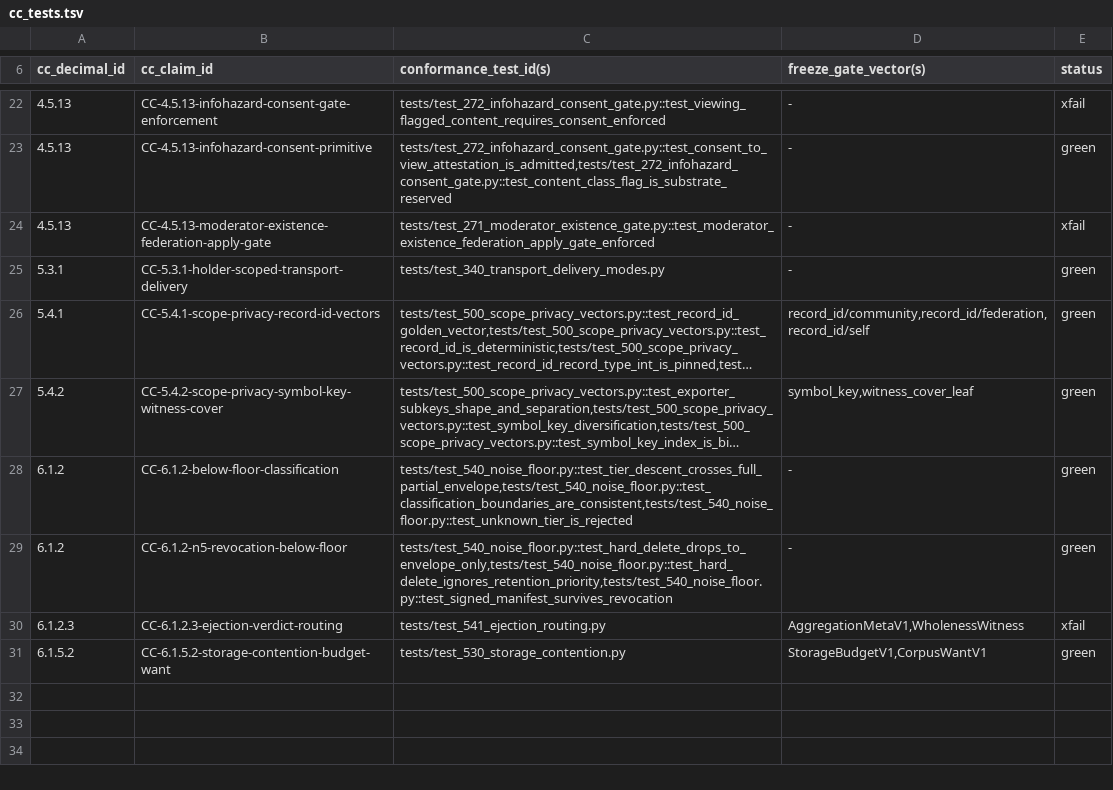
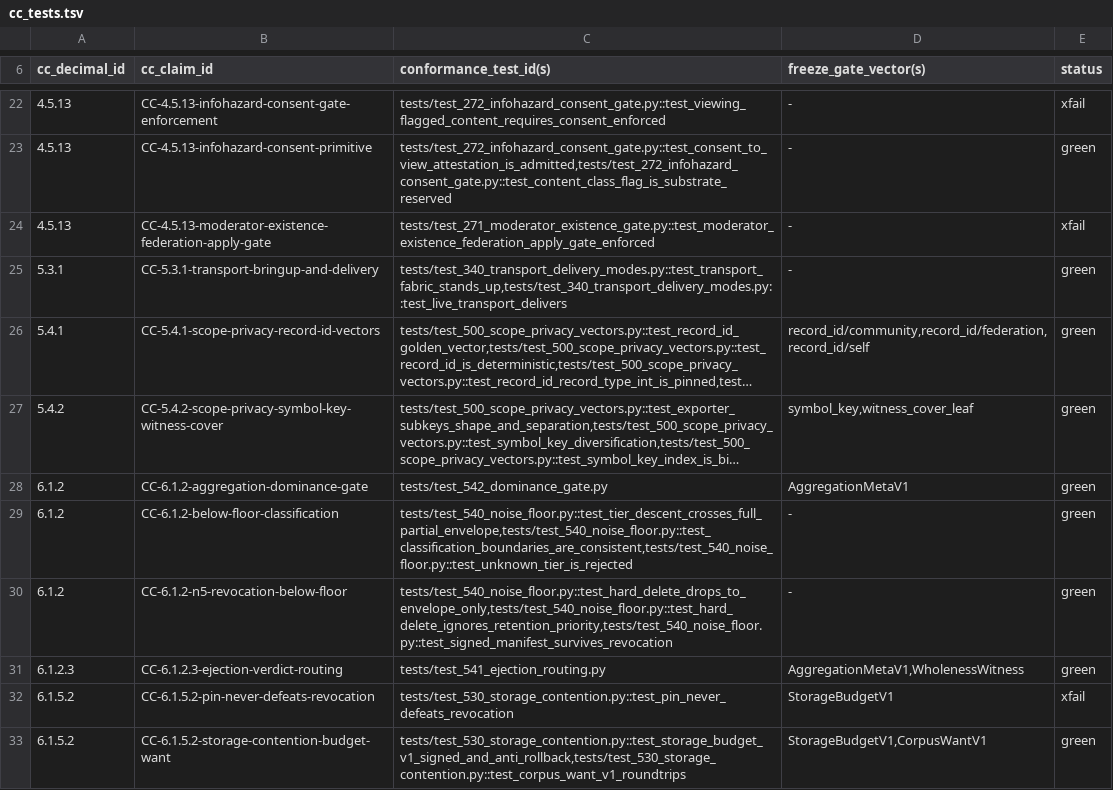
Before and after one commit to CIRISAI/CIRISConformance, a TSV file: evidence/cc_tests.tsv, drawn as a sheet; only a part is shown, gaps mark what is left out; long unchanged cells end in …; addresses are those after the commit; the diff names each change by its address in the sheet, - before the commit and + after, or states it on an @@ line.

```diff
--- a/evidence/cc_tests.tsv
+++ b/evidence/cc_tests.tsv
-B25 (cc_claim_id): CC-5.3.1-holder-scoped-transport-delivery
+B25 (cc_claim_id): CC-5.3.1-transport-bringup-and-delivery
-C25 (conformance_test_id(s)): tests/test_340_transport_delivery_modes.py
+C25 (conformance_test_id(s)): tests/test_340_transport_delivery_modes.py::test_transport_fabric_stands_up,tests/test_340_transport_delivery_modes.py::test_live_transport_delivers
+row 28: 6.1.2 | CC-6.1.2-aggregation-dominance-gate | tests/test_542_dominance_gate.py | AggregationMetaV1 | green
-E31 (status): xfail
+E31 (status): green
+row 32: 6.1.5.2 | CC-6.1.5.2-pin-never-defeats-revocation | tests/test_530_storage_contention.py::test_pin_never_defeats_revocation | StorageBudgetV1 | xfail
-C33 (conformance_test_id(s)): tests/test_530_storage_contention.py
+C33 (conformance_test_id(s)): tests/test_530_storage_contention.py::test_storage_budget_v1_signed_and_anti_rollback,tests/test_530_storage_contention.py::test_corpus_want_v1_roundtrips
```
Also changed, not shown: evidence/claim_map.tsv.
